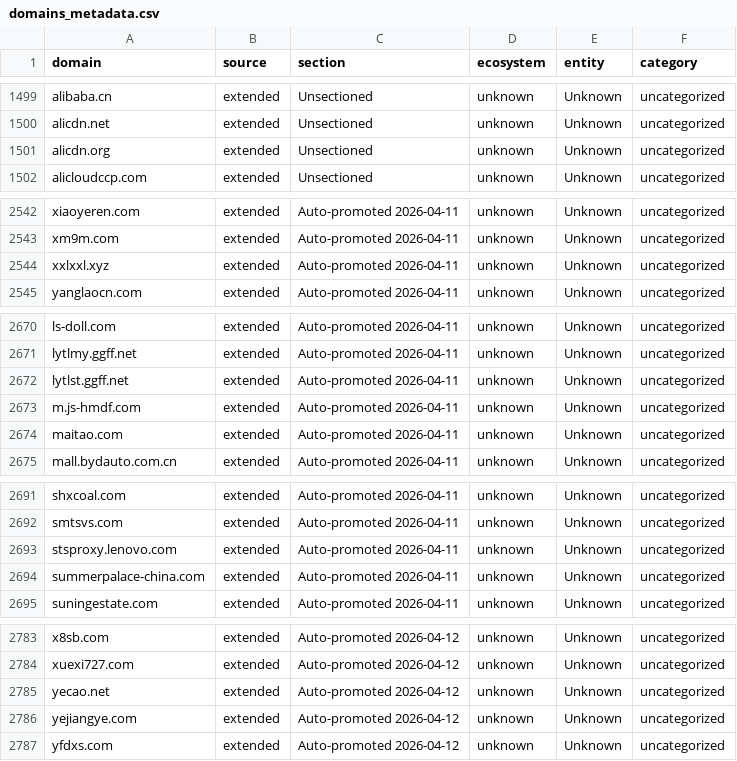
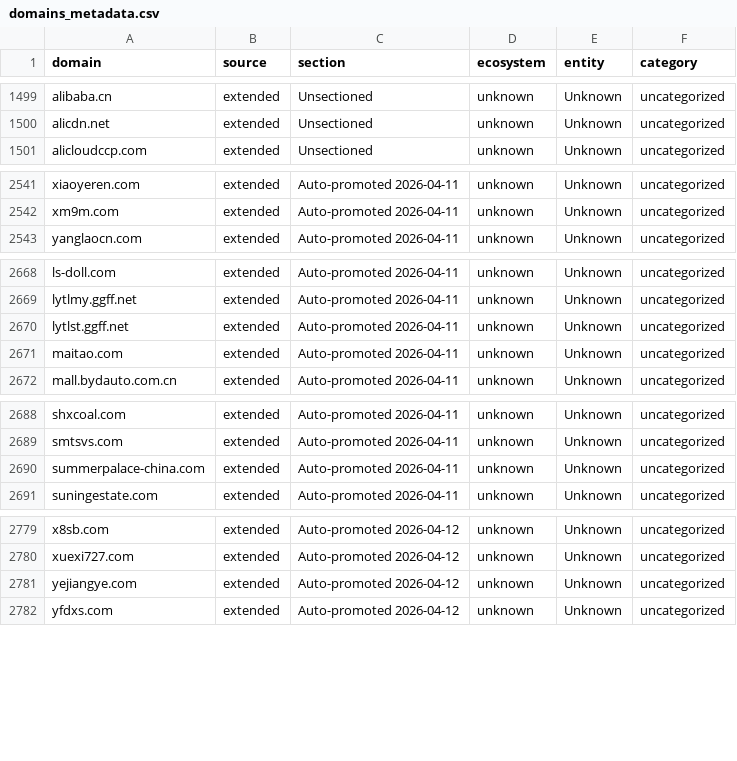
Before and after one commit to harryheros/domainnova, a CSV file: data/domains_metadata.csv, drawn as a sheet; only a part is shown, gaps mark what is left out; the diff covers the shown part only.

```diff
--- a/data/domains_metadata.csv
+++ b/data/domains_metadata.csv
@@ -1500,3 +1500,2 @@ alibaba.cn,extended,Unsectioned,unknown,Unknown,uncategorized
 alicdn.net,extended,Unsectioned,unknown,Unknown,uncategorized
-alicdn.org,extended,Unsectioned,unknown,Unknown,uncategorized
 alicloudccp.com,extended,Unsectioned,unknown,Unknown,uncategorized
@@ -2543,3 +2542,2 @@ xiaoyeren.com,extended,Auto-promoted 2026-04-11,unknown,Unknown,uncategorized
 xm9m.com,extended,Auto-promoted 2026-04-11,unknown,Unknown,uncategorized
-xxlxxl.xyz,extended,Auto-promoted 2026-04-11,unknown,Unknown,uncategorized
 yanglaocn.com,extended,Auto-promoted 2026-04-11,unknown,Unknown,uncategorized
@@ -2672,3 +2670,2 @@ lytlmy.ggff.net,extended,Auto-promoted 2026-04-11,unknown,Unknown,uncategorized
 lytlst.ggff.net,extended,Auto-promoted 2026-04-11,unknown,Unknown,uncategorized
-m.js-hmdf.com,extended,Auto-promoted 2026-04-11,unknown,Unknown,uncategorized
 maitao.com,extended,Auto-promoted 2026-04-11,unknown,Unknown,uncategorized
@@ -2692,3 +2689,2 @@ shxcoal.com,extended,Auto-promoted 2026-04-11,unknown,Unknown,uncategorized
 smtsvs.com,extended,Auto-promoted 2026-04-11,unknown,Unknown,uncategorized
-stsproxy.lenovo.com,extended,Auto-promoted 2026-04-11,unknown,Unknown,uncategorized
 summerpalace-china.com,extended,Auto-promoted 2026-04-11,unknown,Unknown,uncategorized
@@ -2784,3 +2780,2 @@ x8sb.com,extended,Auto-promoted 2026-04-12,unknown,Unknown,uncategorized
 xuexi727.com,extended,Auto-promoted 2026-04-12,unknown,Unknown,uncategorized
-yecao.net,extended,Auto-promoted 2026-04-12,unknown,Unknown,uncategorized
 yejiangye.com,extended,Auto-promoted 2026-04-12,unknown,Unknown,uncategorized
```
Also changed, not shown: 3 removed rows elsewhere in this file, 14 other files.
